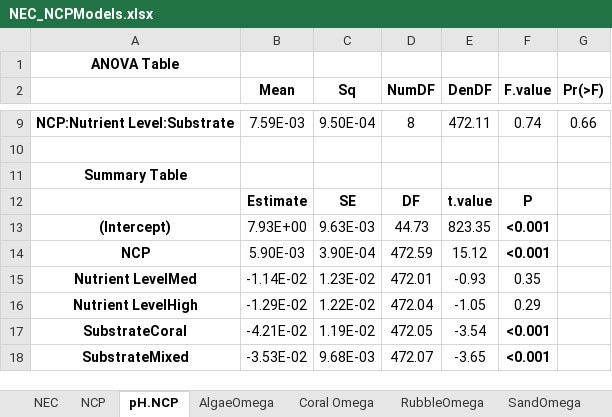
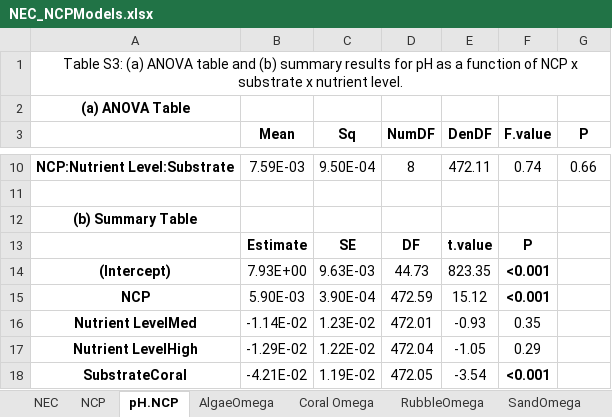
Before and after one commit to donahuem/CRANE-R, an Excel workbook: stats/NEC_NCPModels.xlsx, sheet pH.NCP, drawn as a sheet; only a part is shown, gaps mark what is left out; the shorter side is filled out with more unchanged rows; values as stored, in another font and other column widths than the file's, no borders; addresses are those after the commit; the diff names each change by its address in the sheet, - before the commit and + after, or states it on an @@ line.

Commit message:
updated stats table

```diff
--- a/stats/NEC_NCPModels.xlsx (sheet pH.NCP)
+++ b/stats/NEC_NCPModels.xlsx (sheet pH.NCP)
-A1: ANOVA Table
+A1: Table S3: (a) ANOVA table and (b) summary results for pH as a function of NCP x substrate x nutrient level.
-A1 bold: on
+A1 bold: off
+A1:G1 merged
+row 2: (a) ANOVA Table
-G3: Pr(>F)
+G3: P
-A12: Summary Table
+A12: (b) Summary Table
```
Also changed, not shown: sheet AlgaeOmega, sheet SandOmega, sheet RubbleOmega, sheet Coral Omega, sheet MixedOmega, sheet NCP, 1 more sheet, 1 other file.
